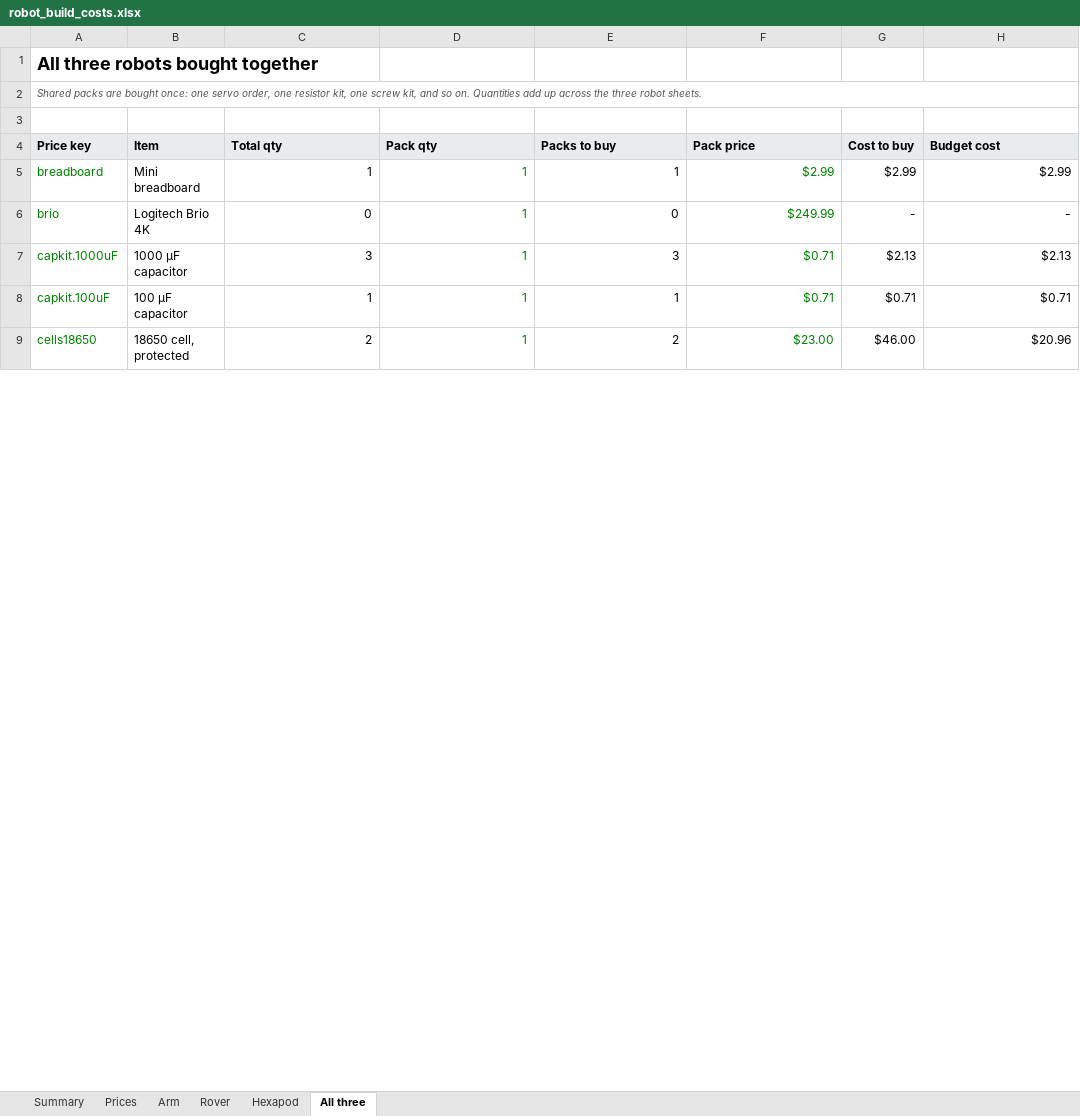
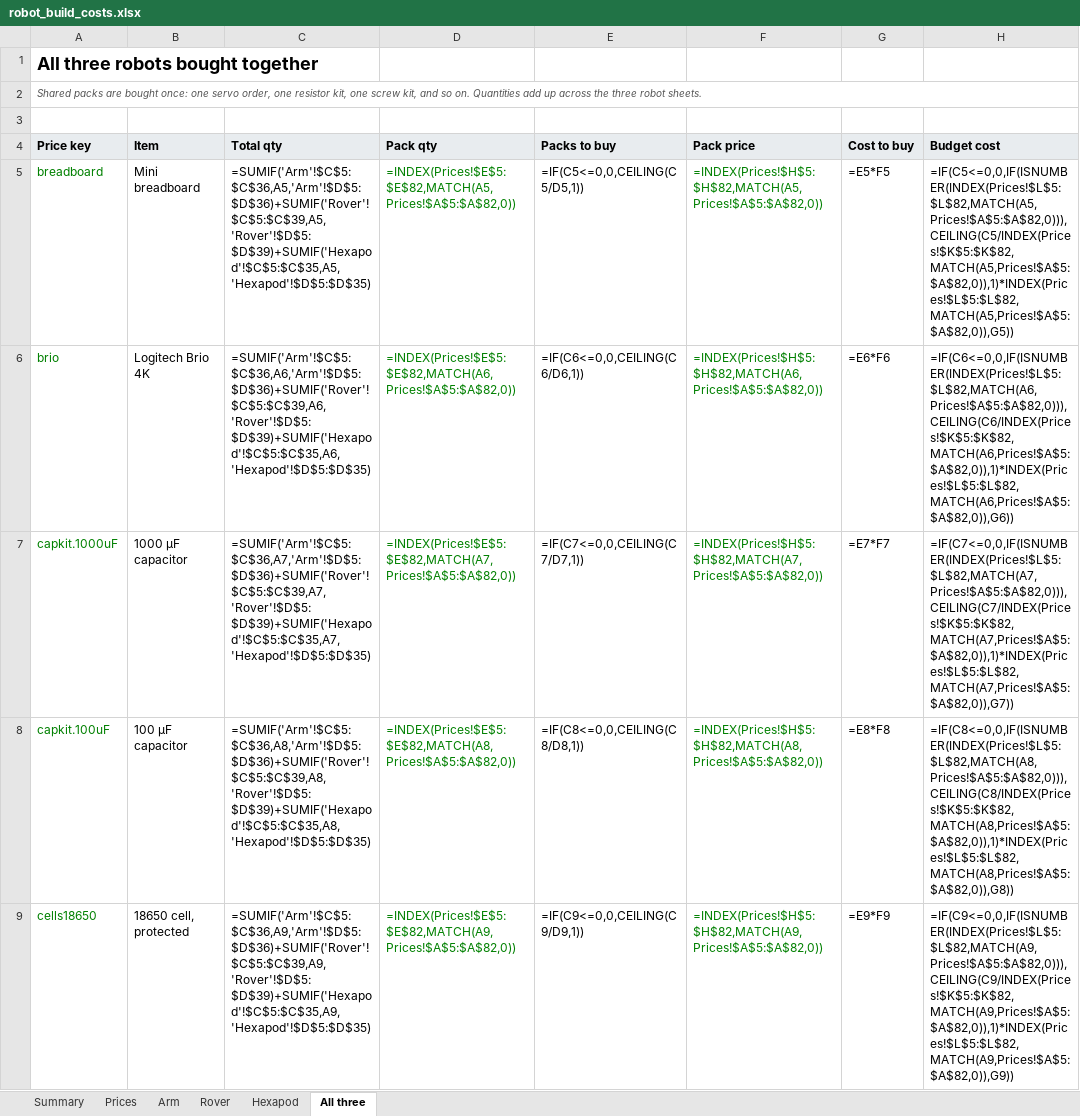
Before and after one commit to Matt28296/3D-Printing-Agent-Network, an Excel workbook: docs/costs/robot_build_costs.xlsx, sheet All three, drawn as a sheet; only a part is shown; values as stored, in another font and other column widths than the file's, no borders; formulas without a stored value are shown as written; the diff covers the shown part only; the diff names each change by its address in the sheet, - before the commit and + after, or states it on an @@ line.

```diff
--- a/docs/costs/robot_build_costs.xlsx (sheet All three)
+++ b/docs/costs/robot_build_costs.xlsx (sheet All three)
-C5 (Total qty): 1
+C5 (Total qty): =SUMIF('Arm'!$C$5:$C$36,A5,'Arm'!$D$5:$D$36)+SUMIF('Rover'!$C$5:$C$39,A5,'Rover'!$D$5:$D$39)+SUMIF('Hexapod'!$C$5:$C$35,A5,'Hexapod'!$D$5:$D$35)
-D5 (Pack qty): 1
+D5 (Pack qty): =INDEX(Prices!$E$5:$E$82,MATCH(A5,Prices!$A$5:$A$82,0))
-E5 (Packs to buy): 1
+E5 (Packs to buy): =IF(C5<=0,0,CEILING(C5/D5,1))
-F5 (Pack price): $2.99
+F5 (Pack price): =INDEX(Prices!$H$5:$H$82,MATCH(A5,Prices!$A$5:$A$82,0))
-G5 (Cost to buy): $2.99
+G5 (Cost to buy): =E5*F5
-H5 (Budget cost): $2.99
+H5 (Budget cost): =IF(C5<=0,0,IF(ISNUMBER(INDEX(Prices!$L$5:$L$82,MATCH(A5,Prices!$A$5:$A$82,0))),CEILING(C5/INDEX(Prices!$K$5:$K$82,MATCH(A5,Prices!$A$5:$A$82,0)),1)*INDEX(Prices!$L$5:$L$82,MATCH(A5,Prices!$A$5:$A$82,0)),G5))
-C6 (Total qty): 0
+C6 (Total qty): =SUMIF('Arm'!$C$5:$C$36,A6,'Arm'!$D$5:$D$36)+SUMIF('Rover'!$C$5:$C$39,A6,'Rover'!$D$5:$D$39)+SUMIF('Hexapod'!$C$5:$C$35,A6,'Hexapod'!$D$5:$D$35)
-D6 (Pack qty): 1
+D6 (Pack qty): =INDEX(Prices!$E$5:$E$82,MATCH(A6,Prices!$A$5:$A$82,0))
-E6 (Packs to buy): 0
+E6 (Packs to buy): =IF(C6<=0,0,CEILING(C6/D6,1))
-F6 (Pack price): $249.99
+F6 (Pack price): =INDEX(Prices!$H$5:$H$82,MATCH(A6,Prices!$A$5:$A$82,0))
-G6 (Cost to buy): -
+G6 (Cost to buy): =E6*F6
-H6 (Budget cost): -
+H6 (Budget cost): =IF(C6<=0,0,IF(ISNUMBER(INDEX(Prices!$L$5:$L$82,MATCH(A6,Prices!$A$5:$A$82,0))),CEILING(C6/INDEX(Prices!$K$5:$K$82,MATCH(A6,Prices!$A$5:$A$82,0)),1)*INDEX(Prices!$L$5:$L$82,MATCH(A6,Prices!$A$5:$A$82,0)),G6))
-C7 (Total qty): 3
+C7 (Total qty): =SUMIF('Arm'!$C$5:$C$36,A7,'Arm'!$D$5:$D$36)+SUMIF('Rover'!$C$5:$C$39,A7,'Rover'!$D$5:$D$39)+SUMIF('Hexapod'!$C$5:$C$35,A7,'Hexapod'!$D$5:$D$35)
-D7 (Pack qty): 1
+D7 (Pack qty): =INDEX(Prices!$E$5:$E$82,MATCH(A7,Prices!$A$5:$A$82,0))
-E7 (Packs to buy): 3
+E7 (Packs to buy): =IF(C7<=0,0,CEILING(C7/D7,1))
-F7 (Pack price): $0.71
+F7 (Pack price): =INDEX(Prices!$H$5:$H$82,MATCH(A7,Prices!$A$5:$A$82,0))
-G7 (Cost to buy): $2.13
+G7 (Cost to buy): =E7*F7
-H7 (Budget cost): $2.13
+H7 (Budget cost): =IF(C7<=0,0,IF(ISNUMBER(INDEX(Prices!$L$5:$L$82,MATCH(A7,Prices!$A$5:$A$82,0))),CEILING(C7/INDEX(Prices!$K$5:$K$82,MATCH(A7,Prices!$A$5:$A$82,0)),1)*INDEX(Prices!$L$5:$L$82,MATCH(A7,Prices!$A$5:$A$82,0)),G7))
-C8 (Total qty): 1
+C8 (Total qty): =SUMIF('Arm'!$C$5:$C$36,A8,'Arm'!$D$5:$D$36)+SUMIF('Rover'!$C$5:$C$39,A8,'Rover'!$D$5:$D$39)+SUMIF('Hexapod'!$C$5:$C$35,A8,'Hexapod'!$D$5:$D$35)
-D8 (Pack qty): 1
+D8 (Pack qty): =INDEX(Prices!$E$5:$E$82,MATCH(A8,Prices!$A$5:$A$82,0))
-E8 (Packs to buy): 1
+E8 (Packs to buy): =IF(C8<=0,0,CEILING(C8/D8,1))
-F8 (Pack price): $0.71
+F8 (Pack price): =INDEX(Prices!$H$5:$H$82,MATCH(A8,Prices!$A$5:$A$82,0))
-G8 (Cost to buy): $0.71
+G8 (Cost to buy): =E8*F8
-H8 (Budget cost): $0.71
+H8 (Budget cost): =IF(C8<=0,0,IF(ISNUMBER(INDEX(Prices!$L$5:$L$82,MATCH(A8,Prices!$A$5:$A$82,0))),CEILING(C8/INDEX(Prices!$K$5:$K$82,MATCH(A8,Prices!$A$5:$A$82,0)),1)*INDEX(Prices!$L$5:$L$82,MATCH(A8,Prices!$A$5:$A$82,0)),G8))
-C9 (Total qty): 2
+C9 (Total qty): =SUMIF('Arm'!$C$5:$C$36,A9,'Arm'!$D$5:$D$36)+SUMIF('Rover'!$C$5:$C$39,A9,'Rover'!$D$5:$D$39)+SUMIF('Hexapod'!$C$5:$C$35,A9,'Hexapod'!$D$5:$D$35)
-D9 (Pack qty): 1
+D9 (Pack qty): =INDEX(Prices!$E$5:$E$82,MATCH(A9,Prices!$A$5:$A$82,0))
-E9 (Packs to buy): 2
+E9 (Packs to buy): =IF(C9<=0,0,CEILING(C9/D9,1))
-F9 (Pack price): $23.00
+F9 (Pack price): =INDEX(Prices!$H$5:$H$82,MATCH(A9,Prices!$A$5:$A$82,0))
-G9 (Cost to buy): $46.00
+G9 (Cost to buy): =E9*F9
-H9 (Budget cost): $20.96
+H9 (Budget cost): =IF(C9<=0,0,IF(ISNUMBER(INDEX(Prices!$L$5:$L$82,MATCH(A9,Prices!$A$5:$A$82,0))),CEILING(C9/INDEX(Prices!$K$5:$K$82,MATCH(A9,Prices!$A$5:$A$82,0)),1)*INDEX(Prices!$L$5:$L$82,MATCH(A9,Prices!$A$5:$A$82,0)),G9))
```
Also changed, not shown: 3 added rows, 3 removed rows and 402 edited cells elsewhere in this sheet, sheet Rover, sheet Arm, sheet Hexapod, sheet Prices, sheet Summary, 6 other files.
